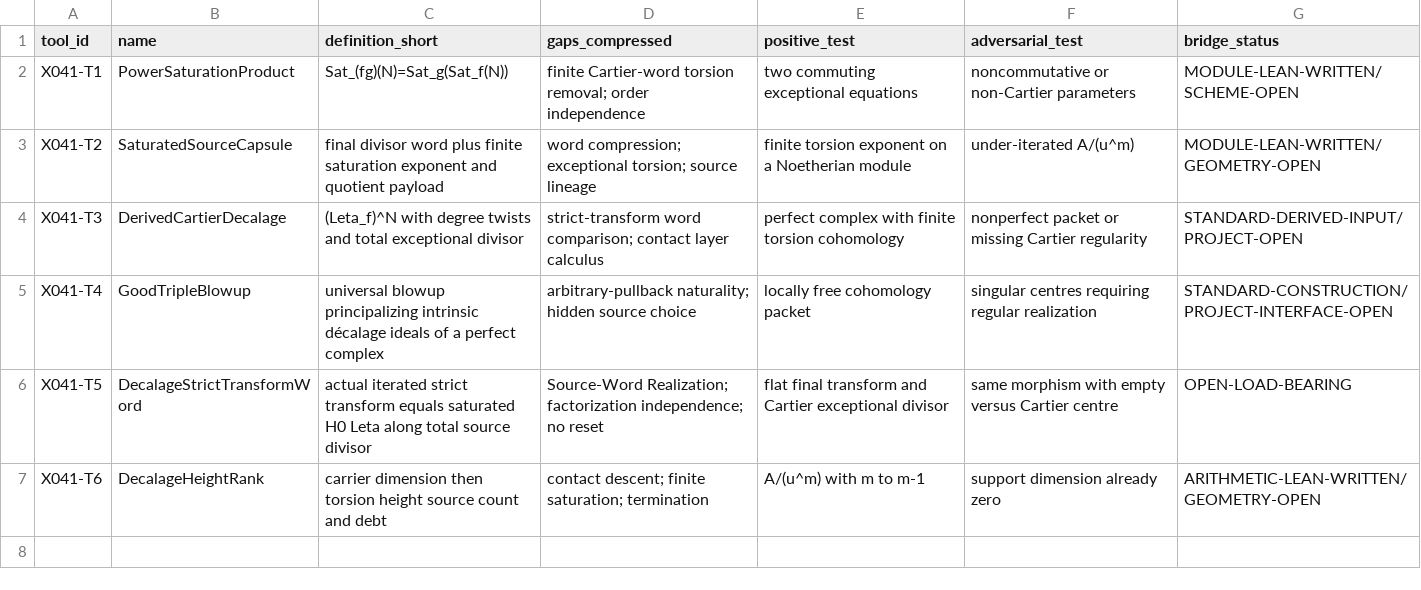
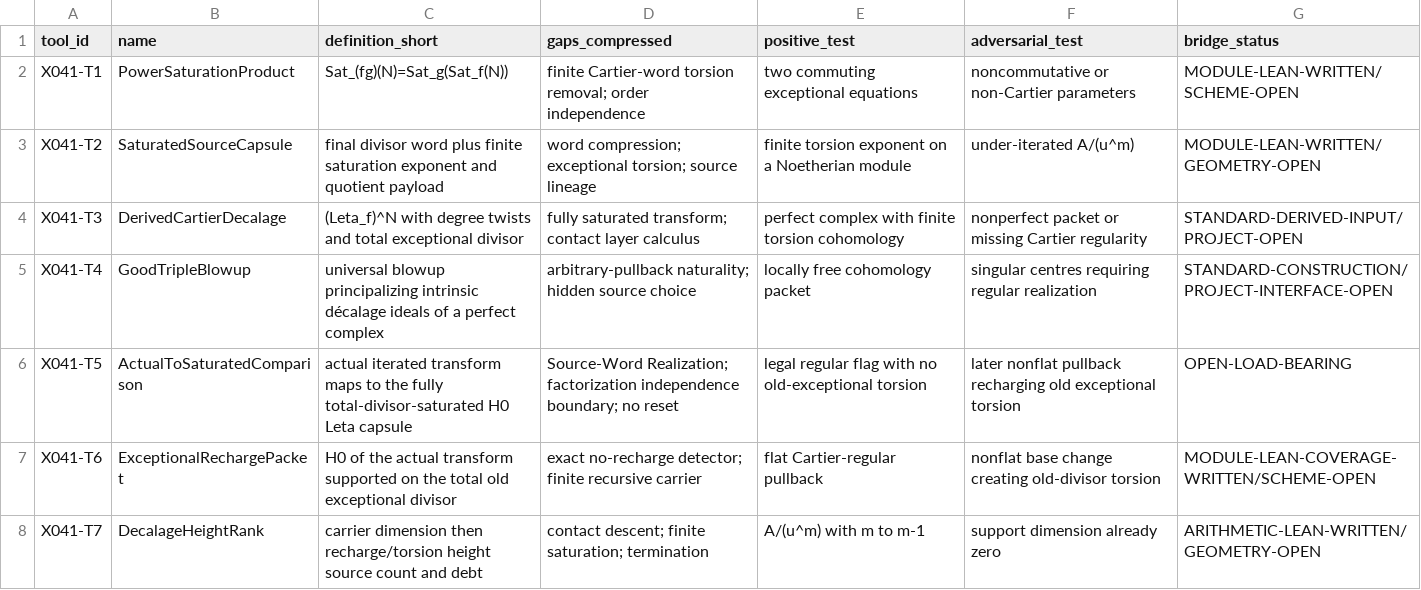
Before and after one commit to Chenxiao-Tian/ci-exercise, a CSV file: PCRLean/ResearchRecords/X041Artifacts/TOOL_REGISTRY.csv, drawn as a sheet.

Commit message:
PCR Fractal X041: add recharge tool and correct source-word theorem

```diff
--- a/PCRLean/ResearchRecords/X041Artifacts/TOOL_REGISTRY.csv
+++ b/PCRLean/ResearchRecords/X041Artifacts/TOOL_REGISTRY.csv
@@ -3,5 +3,6 @@ X041-T1,PowerSaturationProduct,"Sat_(fg)(N)=Sat_g(Sat_f(N))","finite Cartier-wor
 X041-T2,SaturatedSourceCapsule,"final divisor word plus finite saturation exponent and quotient payload","word compression; exceptional torsion; source lineage","finite torsion exponent on a Noetherian module","under-iterated A/(u^m)",MODULE-LEAN-WRITTEN/GEOMETRY-OPEN
-X041-T3,DerivedCartierDecalage,"(Leta_f)^N with degree twists and total exceptional divisor","strict-transform word comparison; contact layer calculus","perfect complex with finite torsion cohomology","nonperfect packet or missing Cartier regularity",STANDARD-DERIVED-INPUT/PROJECT-OPEN
+X041-T3,DerivedCartierDecalage,"(Leta_f)^N with degree twists and total exceptional divisor","fully saturated transform; contact layer calculus","perfect complex with finite torsion cohomology","nonperfect packet or missing Cartier regularity",STANDARD-DERIVED-INPUT/PROJECT-OPEN
 X041-T4,GoodTripleBlowup,"universal blowup principalizing intrinsic décalage ideals of a perfect complex","arbitrary-pullback naturality; hidden source choice","locally free cohomology packet","singular centres requiring regular realization",STANDARD-CONSTRUCTION/PROJECT-INTERFACE-OPEN
-X041-T5,DecalageStrictTransformWord,"actual iterated strict transform equals saturated H0 Leta along total source divisor","Source-Word Realization; factorization independence; no reset","flat final transform and Cartier exceptional divisor","same morphism with empty versus Cartier centre",OPEN-LOAD-BEARING
-X041-T6,DecalageHeightRank,"carrier dimension then torsion height source count and debt","contact descent; finite saturation; termination","A/(u^m) with m to m-1","support dimension already zero",ARITHMETIC-LEAN-WRITTEN/GEOMETRY-OPEN
+X041-T5,ActualToSaturatedComparison,"actual iterated transform maps to the fully total-divisor-saturated H0 Leta capsule","Source-Word Realization; factorization independence boundary; no reset","legal regular flag with no old-exceptional torsion","later nonflat pullback recharging old exceptional torsion",OPEN-LOAD-BEARING
+X041-T6,ExceptionalRechargePacket,"H0 of the actual transform supported on the total old exceptional divisor","exact no-recharge detector; finite recursive carrier","flat Cartier-regular pullback","nonflat base change creating old-divisor torsion",MODULE-LEAN-COVERAGE-WRITTEN/SCHEME-OPEN
+X041-T7,DecalageHeightRank,"carrier dimension then recharge/torsion height source count and debt","contact descent; finite saturation; termination","A/(u^m) with m to m-1","support dimension already zero",ARITHMETIC-LEAN-WRITTEN/GEOMETRY-OPEN
```
